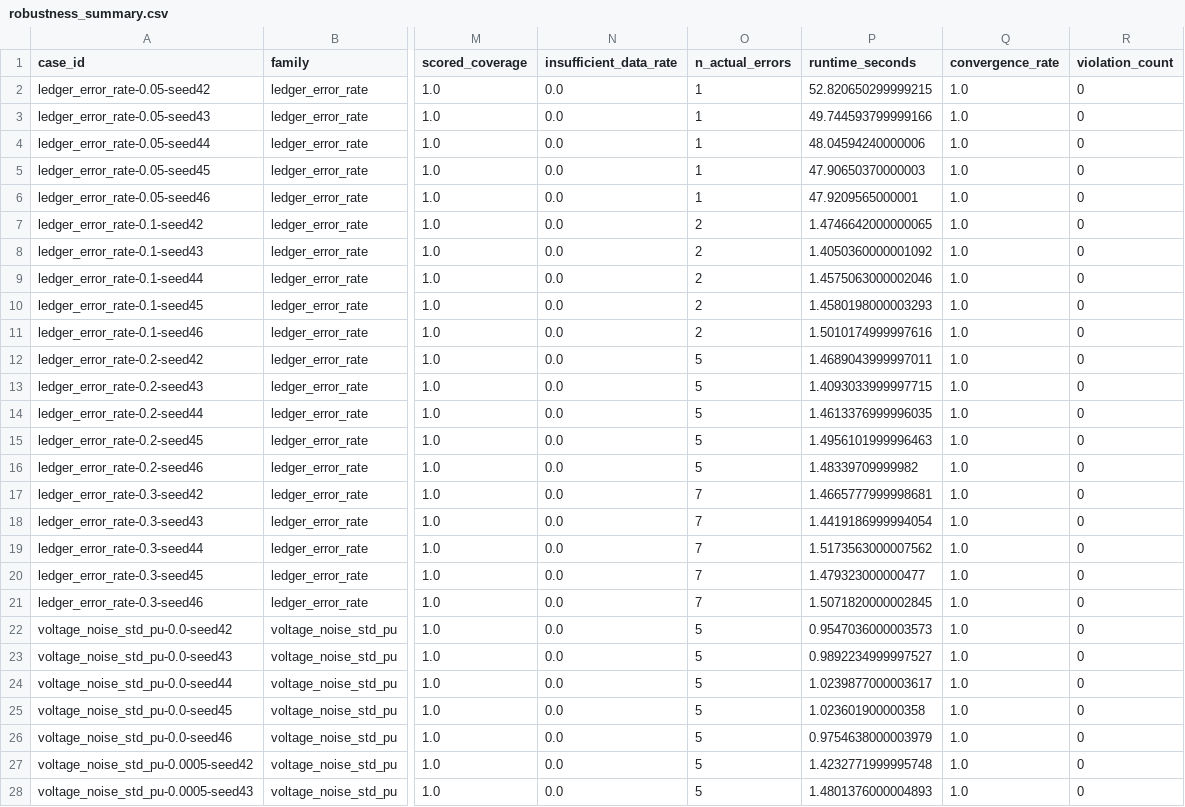
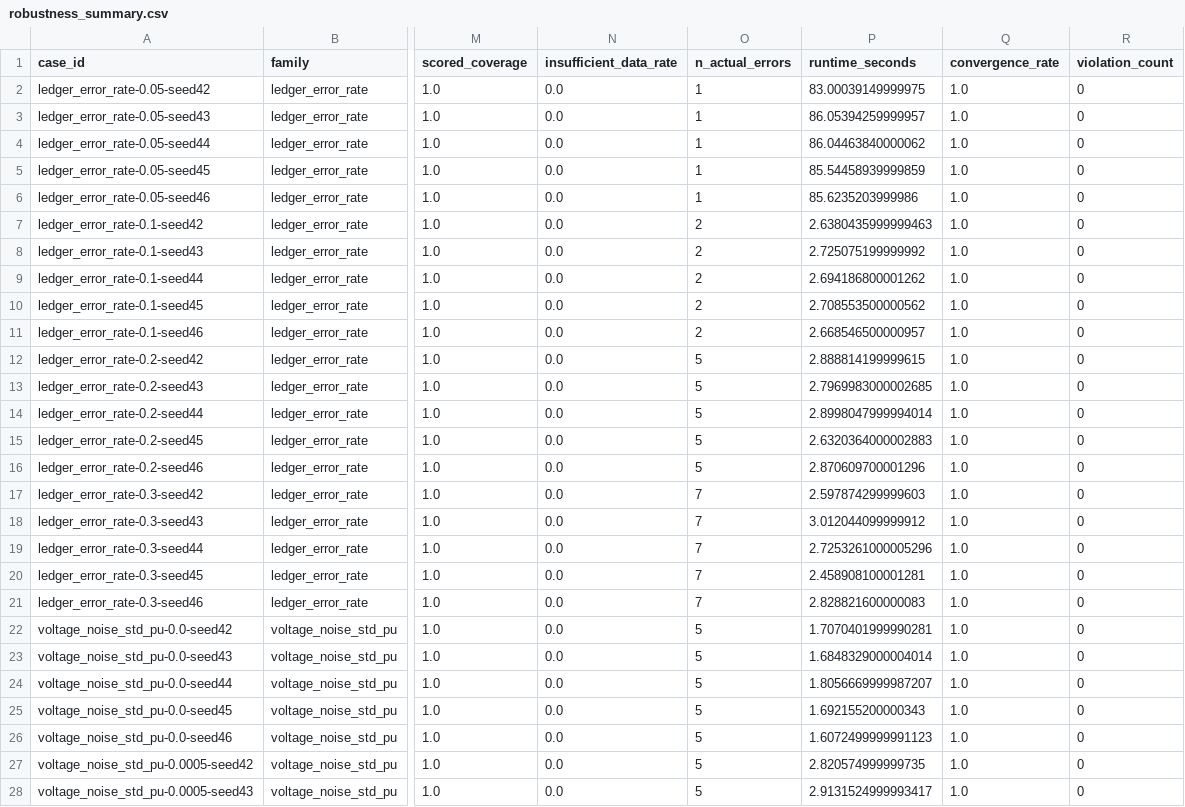
Before and after one commit to liyukki/distribution-network-line-transformer-verification, a CSV file: reports/metrics/robustness_summary.csv, drawn as a sheet; only a part is shown, gaps mark what is left out; the diff covers the shown part only; the diff names each change by its address in the sheet, - before the commit and + after, or states it on an @@ line.

```diff
--- a/reports/metrics/robustness_summary.csv
+++ b/reports/metrics/robustness_summary.csv
-P2 (runtime_seconds): 52.820650299999215
+P2 (runtime_seconds): 83.00039149999975
-P3 (runtime_seconds): 49.744593799999166
+P3 (runtime_seconds): 86.05394259999957
-P4 (runtime_seconds): 48.04594240000006
+P4 (runtime_seconds): 86.04463840000062
-P5 (runtime_seconds): 47.90650370000003
+P5 (runtime_seconds): 85.54458939999859
-P6 (runtime_seconds): 47.9209565000001
+P6 (runtime_seconds): 85.6235203999986
-P7 (runtime_seconds): 1.4746642000000065
+P7 (runtime_seconds): 2.6380435999999463
-P8 (runtime_seconds): 1.4050360000001092
+P8 (runtime_seconds): 2.725075199999992
-P9 (runtime_seconds): 1.4575063000002046
+P9 (runtime_seconds): 2.694186800001262
-P10 (runtime_seconds): 1.4580198000003293
+P10 (runtime_seconds): 2.708553500000562
-P11 (runtime_seconds): 1.5010174999997616
+P11 (runtime_seconds): 2.668546500000957
-P12 (runtime_seconds): 1.4689043999997011
+P12 (runtime_seconds): 2.888814199999615
-P13 (runtime_seconds): 1.4093033999997715
+P13 (runtime_seconds): 2.7969983000002685
-P14 (runtime_seconds): 1.4613376999996035
+P14 (runtime_seconds): 2.8998047999994014
-P15 (runtime_seconds): 1.4956101999996463
+P15 (runtime_seconds): 2.6320364000002883
-P16 (runtime_seconds): 1.48339709999982
+P16 (runtime_seconds): 2.870609700001296
-P17 (runtime_seconds): 1.4665777999998681
+P17 (runtime_seconds): 2.597874299999603
-P18 (runtime_seconds): 1.4419186999994054
+P18 (runtime_seconds): 3.012044099999912
-P19 (runtime_seconds): 1.5173563000007562
+P19 (runtime_seconds): 2.7253261000005296
-P20 (runtime_seconds): 1.479323000000477
+P20 (runtime_seconds): 2.458908100001281
-P21 (runtime_seconds): 1.5071820000002845
+P21 (runtime_seconds): 2.828821600000083
-P22 (runtime_seconds): 0.9547036000003573
+P22 (runtime_seconds): 1.7070401999990281
-P23 (runtime_seconds): 0.9892234999997527
+P23 (runtime_seconds): 1.6848329000004014
-P24 (runtime_seconds): 1.0239877000003617
+P24 (runtime_seconds): 1.8056669999987207
-P25 (runtime_seconds): 1.023601900000358
+P25 (runtime_seconds): 1.692155200000343
-P26 (runtime_seconds): 0.9754638000003979
+P26 (runtime_seconds): 1.6072499999991123
-P27 (runtime_seconds): 1.4232771999995748
+P27 (runtime_seconds): 2.820574999999735
-P28 (runtime_seconds): 1.4801376000004893
+P28 (runtime_seconds): 2.9131524999993417
```
Also changed, not shown: 103 edited cells elsewhere in this file, reports/metrics/robustness_aggregates.csv, 4 other files.
